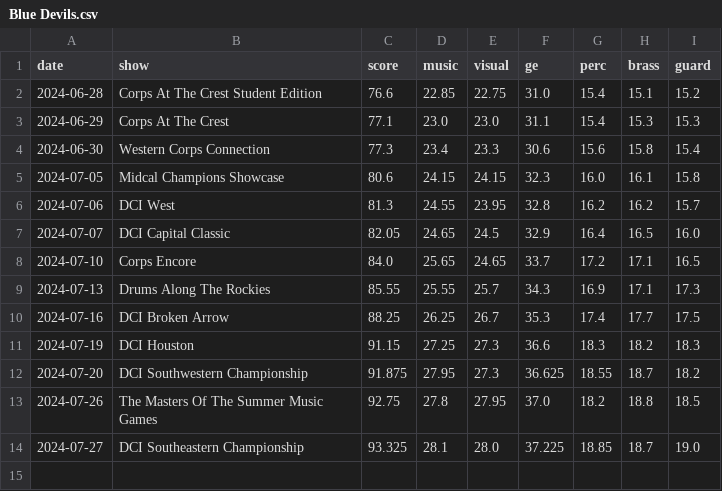
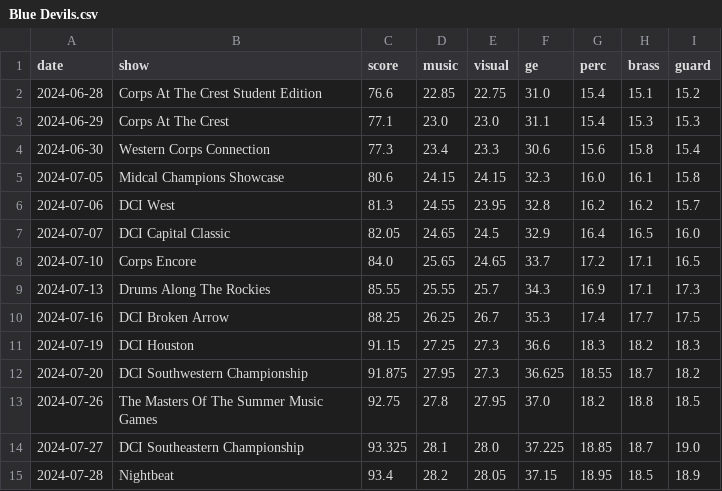
Before and after one commit to Coincadink/majesticturtlejp.github.io, a CSV file: data/2024/Blue Devils.csv, drawn as a sheet.

```diff
--- a/data/2024/Blue Devils.csv
+++ b/data/2024/Blue Devils.csv
@@ -14 +14,2 @@ date,show,score,music,visual,ge,perc,brass,guard
 2024-07-27,DCI Southeastern Championship,93.325,28.1,28.0,37.225,18.85,18.7,19.0
+2024-07-28,Nightbeat,93.4,28.2,28.05,37.15,18.95,18.5,18.9
```
Also changed, not shown: data/2024/Carolina Crown.csv, data/2024/Music City.csv, 9 other files.
